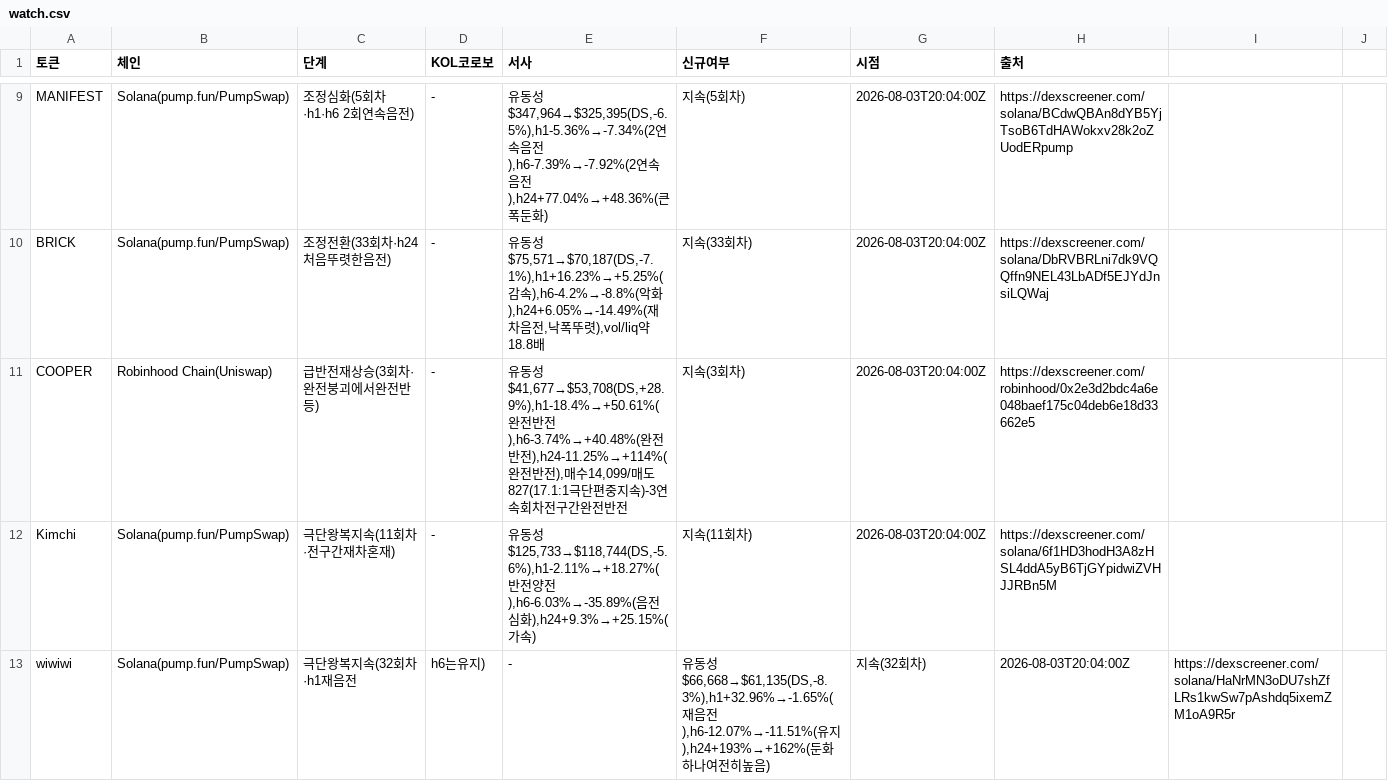
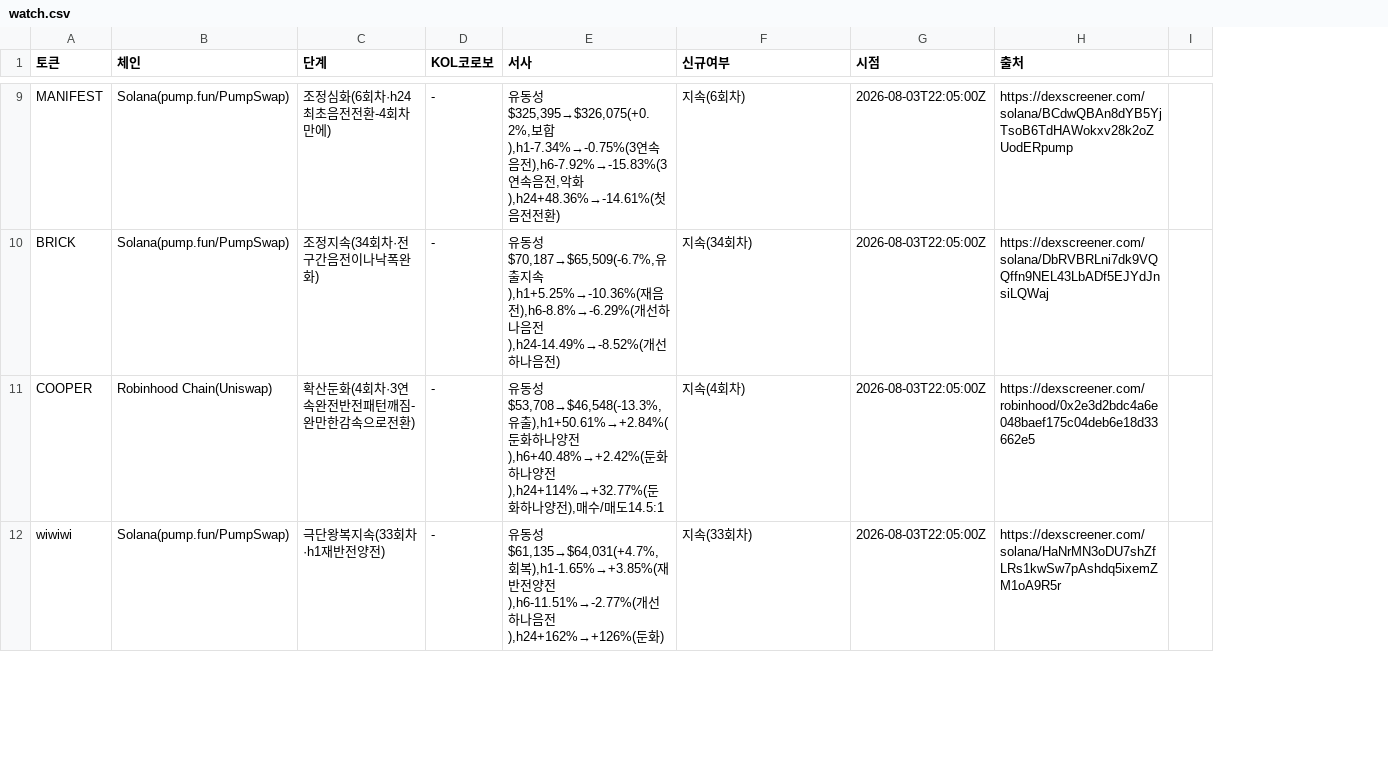
Before and after one commit to HoinKwak/study, a CSV file: research/kol/watch.csv, drawn as a sheet; only a part is shown, gaps mark what is left out; removed rows and columns are numbered as before the commit, all else as after; the diff covers the shown part only; the diff names each change by its address in the sheet, - before the commit and + after, or states it on an @@ line.

```diff
--- a/research/kol/watch.csv
+++ b/research/kol/watch.csv
-column I, row 13: https://dexscreener.com/solana/HaNrMN3oDU7shZfLRs1kwSw7pAshdq5ixemZM1oA9R5r
-C9 (단계): 조정심화(5회차·h1·h6 2회연속음전)
+C9 (단계): 조정심화(6회차·h24최초음전전환-4회차만에)
-E9 (서사): …동성$347,964→$325,395(DS,-6.5%),h1-5.36%→-7.34%(2연속음전),h6-7.39%→-7.92%(2연속음전),h24+77.04%→+48.36%(큰폭둔화)
+E9 (서사): …동성$325,395→$326,075(+0.2%,보합),h1-7.34%→-0.75%(3연속음전),h6-7.92%→-15.83%(3연속음전,악화),h24+48.36%→-14.61%(첫음전전환)
-F9 (신규여부): 지속(5회차)
+F9 (신규여부): 지속(6회차)
-G9:G11 (시점): 2026-08-03T20:04:00Z
+G9:G11 (시점): 2026-08-03T22:05:00Z
-C10 (단계): 조정전환(33회차·h24처음뚜렷한음전)
+C10 (단계): 조정지속(34회차·전구간음전이나낙폭완화)
-E10 (서사): …동성$75,571→$70,187(DS,-7.1%),h1+16.23%→+5.25%(감속),h6-4.2%→-8.8%(악화),h24+6.05%→-14.49%(재차음전,낙폭뚜렷),vol/liq약18.8배
+E10 (서사): …동성$70,187→$65,509(-6.7%,유출지속),h1+5.25%→-10.36%(재음전),h6-8.8%→-6.29%(개선하나음전),h24-14.49%→-8.52%(개선하나음전)
-F10 (신규여부): 지속(33회차)
+F10 (신규여부): 지속(34회차)
-C11 (단계): 급반전재상승(3회차·완전붕괴에서완전반등)
+C11 (단계): 확산둔화(4회차·3연속완전반전패턴깨짐-완만한감속으로전환)
-E11 (서사): …동성$41,677→$53,708(DS,+28.9%),h1-18.4%→+50.61%(완전반전),h6-3.74%→+40.48%(완전반전),h24-11.25%→+114%(완전반전),매수14,099/매도827(17.1:1극단편중지속)-3연속회차전구간완전반전
+E11 (서사): …동성$53,708→$46,548(-13.3%,유출),h1+50.61%→+2.84%(둔화하나양전),h6+40.48%→+2.42%(둔화하나양전),h24+114%→+32.77%(둔화하나양전),매수/매도14.5:1
-F11 (신규여부): 지속(3회차)
+F11 (신규여부): 지속(4회차)
-row 12: Kimchi | Solana(pump.fun/PumpSwap) | 극단왕복지속(11회차·전구간재차혼재) | - | 유동성$125,733→$118,744(DS,-5.6%),h1-2.11%→+18.27%(반전양전),h6-6.03%→-35.89%(음전심화),h24+9.3%→+25.15%(가속) | 지속(11회차) | 2026-08-03T20:04:00Z | https://dexscreener.com/solana/6f1HD3hodH3A8zHSL4ddA5yB6TjGYpidwiZVHJJRBn5M
-C12 (단계): 극단왕복지속(32회차·h1재음전
+C12 (단계): 극단왕복지속(33회차·h1재반전양전)
-D12 (KOL코로보): h6는유지)
+D12 (KOL코로보): -
-E12 (서사): -
+E12 (서사): 유동성$61,135→$64,031(+4.7%,회복),h1-1.65%→+3.85%(재반전양전),h6-11.51%→-2.77%(개선하나음전),h24+162%→+126%(둔화)
-F12 (신규여부): 유동성$66,668→$61,135(DS,-8.3%),h1+32.96%→-1.65%(재음전),h6-12.07%→-11.51%(유지),h24+193%→+162%(둔화하나여전히높음)
+F12 (신규여부): 지속(33회차)
-G12 (시점): 지속(32회차)
+G12 (시점): 2026-08-03T22:05:00Z
-H12 (출처): 2026-08-03T20:04:00Z
+H12 (출처): https://dexscreener.com/solana/HaNrMN3oDU7shZfLRs1kwSw7pAshdq5ixemZM1oA9R5r
```
Also changed, not shown: 2 added rows, 1 removed row and 43 edited cells elsewhere in this file, 2 other files.
